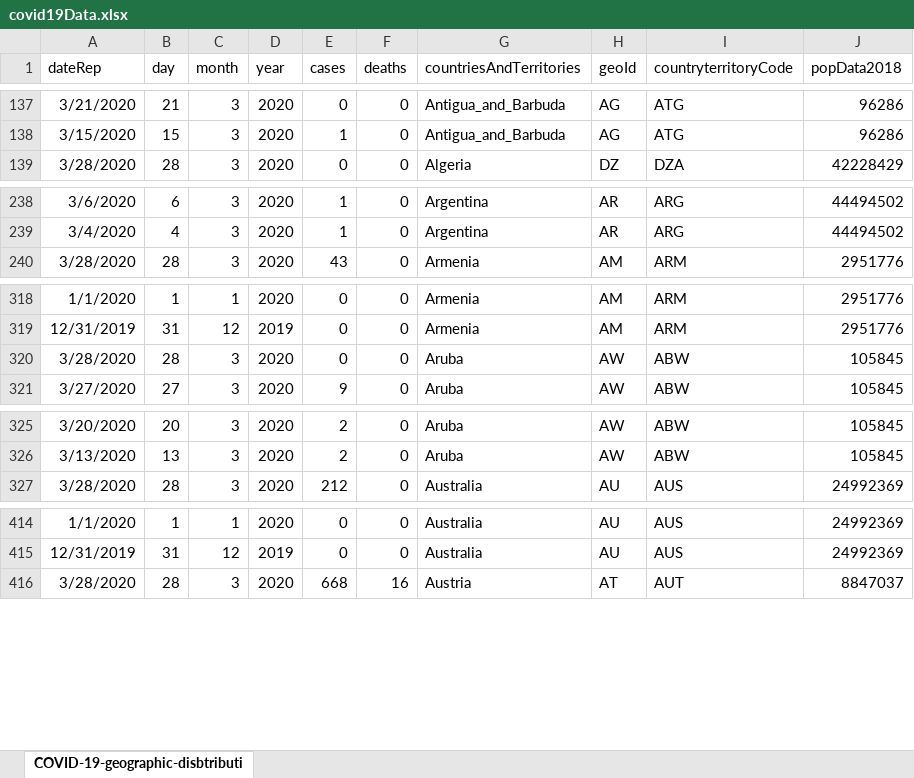
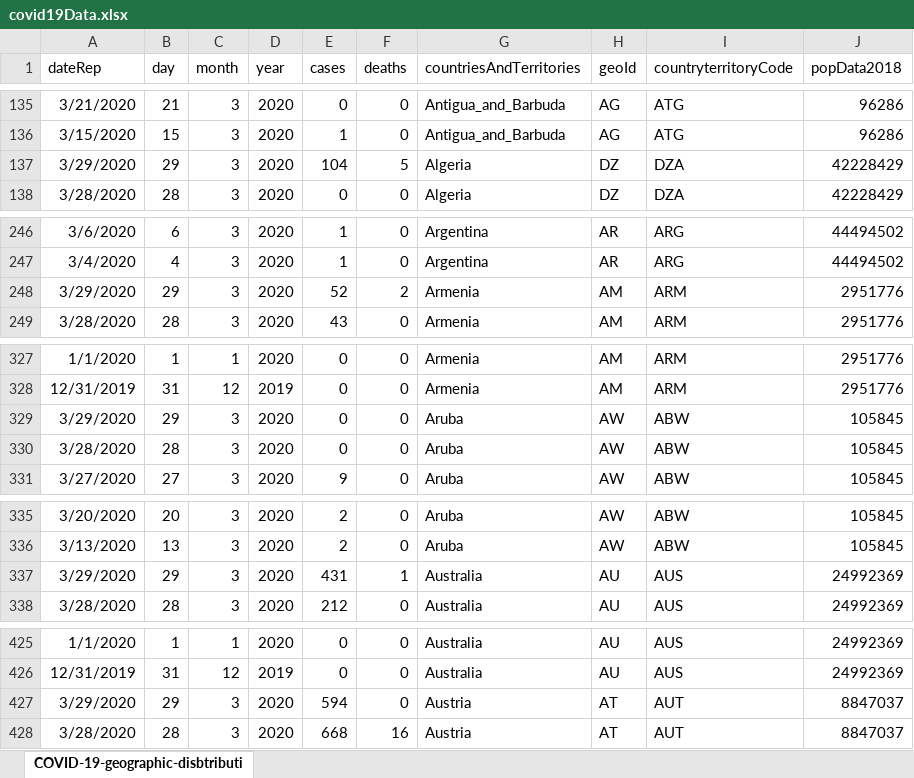
Before and after one commit to paulevalentine/COVID19, an Excel workbook: covid19Data.xlsx, sheet COVID-19-geographic-disbtributi, drawn as a sheet; only a part is shown, gaps mark what is left out; values as stored, in another font and other column widths than the file's, no borders; the diff covers the shown part only; the diff names each change by its address in the sheet, - before the commit and + after, or states it on an @@ line.

```diff
--- a/covid19Data.xlsx (sheet COVID-19-geographic-disbtributi)
+++ b/covid19Data.xlsx (sheet COVID-19-geographic-disbtributi)
+row 137: 3/29/2020 | 29 | 3 | 2020 | 104 | 5 | Algeria | DZ | DZA | 42228429
+row 248: 3/29/2020 | 29 | 3 | 2020 | 52 | 2 | Armenia | AM | ARM | 2951776
+row 329: 3/29/2020 | 29 | 3 | 2020 | 0 | 0 | Aruba | AW | ABW | 105845
+row 337: 3/29/2020 | 29 | 3 | 2020 | 431 | 1 | Australia | AU | AUS | 24992369
+row 427: 3/29/2020 | 29 | 3 | 2020 | 594 | 0 | Austria | AT | AUT | 8847037
```
Also changed, not shown: 190 added rows and 7 moved rows elsewhere in this sheet, 2 other files.
